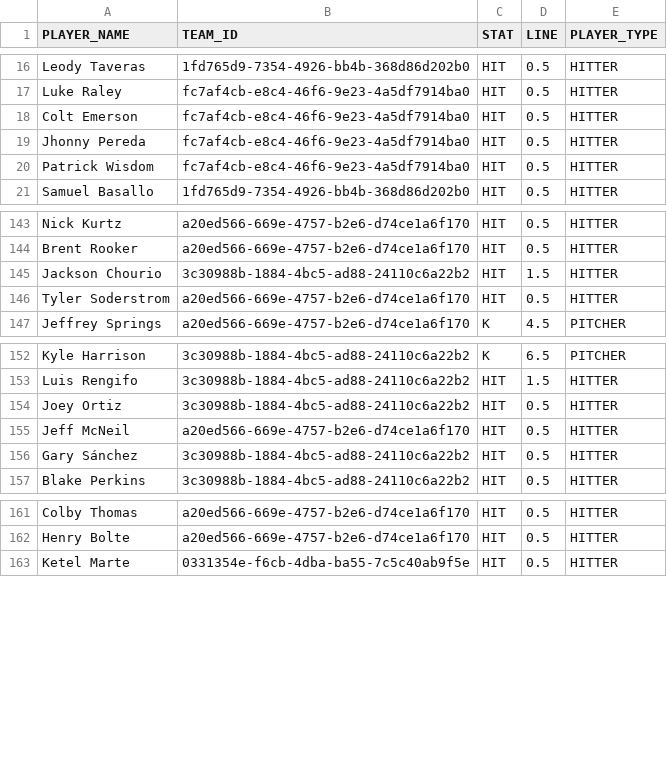
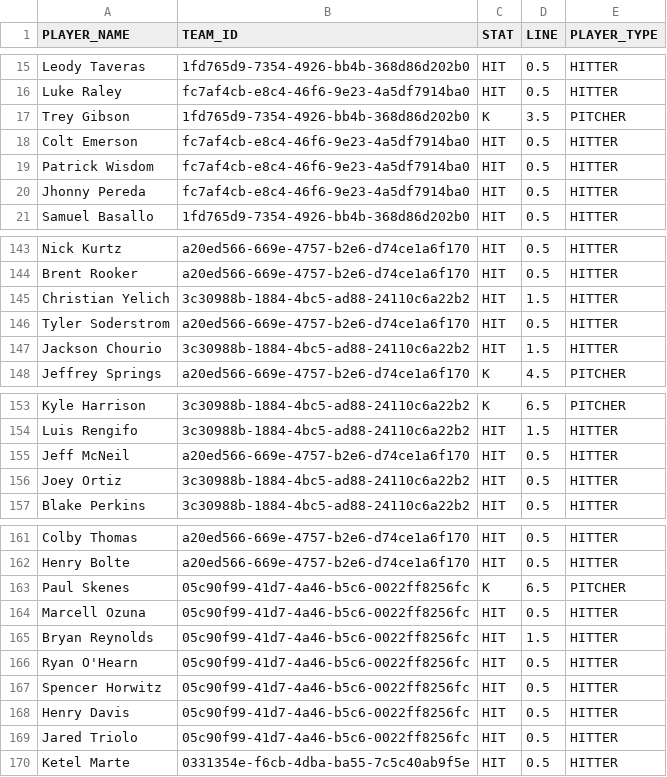
Before and after one commit to syocum9422-blip/sports_model_site, a CSV file: data/mlb/lines_today.csv, drawn as a sheet; only a part is shown, gaps mark what is left out; the diff covers the shown part only.

```diff
--- a/data/mlb/lines_today.csv
+++ b/data/mlb/lines_today.csv
@@ -17,5 +16,6 @@ Leody Taveras,1fd765d9-7354-4926-bb4b-368d86d202b0,HIT,0.5,HITTER
 Luke Raley,fc7af4cb-e8c4-46f6-9e23-4a5df7914ba0,HIT,0.5,HITTER
+Trey Gibson,1fd765d9-7354-4926-bb4b-368d86d202b0,K,3.5,PITCHER
 Colt Emerson,fc7af4cb-e8c4-46f6-9e23-4a5df7914ba0,HIT,0.5,HITTER
+Patrick Wisdom,fc7af4cb-e8c4-46f6-9e23-4a5df7914ba0,HIT,0.5,HITTER
 Jhonny Pereda,fc7af4cb-e8c4-46f6-9e23-4a5df7914ba0,HIT,0.5,HITTER
-Patrick Wisdom,fc7af4cb-e8c4-46f6-9e23-4a5df7914ba0,HIT,0.5,HITTER
 Samuel Basallo,1fd765d9-7354-4926-bb4b-368d86d202b0,HIT,0.5,HITTER
@@ -144,4 +144,5 @@ Nick Kurtz,a20ed566-669e-4757-b2e6-d74ce1a6f170,HIT,0.5,HITTER
 Brent Rooker,a20ed566-669e-4757-b2e6-d74ce1a6f170,HIT,0.5,HITTER
+Christian Yelich,3c30988b-1884-4bc5-ad88-24110c6a22b2,HIT,1.5,HITTER
+Tyler Soderstrom,a20ed566-669e-4757-b2e6-d74ce1a6f170,HIT,0.5,HITTER
 Jackson Chourio,3c30988b-1884-4bc5-ad88-24110c6a22b2,HIT,1.5,HITTER
-Tyler Soderstrom,a20ed566-669e-4757-b2e6-d74ce1a6f170,HIT,0.5,HITTER
 Jeffrey Springs,a20ed566-669e-4757-b2e6-d74ce1a6f170,K,4.5,PITCHER
@@ -153,5 +154,4 @@ Kyle Harrison,3c30988b-1884-4bc5-ad88-24110c6a22b2,K,6.5,PITCHER
 Luis Rengifo,3c30988b-1884-4bc5-ad88-24110c6a22b2,HIT,1.5,HITTER
+Jeff McNeil,a20ed566-669e-4757-b2e6-d74ce1a6f170,HIT,0.5,HITTER
 Joey Ortiz,3c30988b-1884-4bc5-ad88-24110c6a22b2,HIT,0.5,HITTER
-Jeff McNeil,a20ed566-669e-4757-b2e6-d74ce1a6f170,HIT,0.5,HITTER
-Gary Sánchez,3c30988b-1884-4bc5-ad88-24110c6a22b2,HIT,0.5,HITTER
 Blake Perkins,3c30988b-1884-4bc5-ad88-24110c6a22b2,HIT,0.5,HITTER
@@ -162,2 +162,9 @@ Colby Thomas,a20ed566-669e-4757-b2e6-d74ce1a6f170,HIT,0.5,HITTER
 Henry Bolte,a20ed566-669e-4757-b2e6-d74ce1a6f170,HIT,0.5,HITTER
+Paul Skenes,05c90f99-41d7-4a46-b5c6-0022ff8256fc,K,6.5,PITCHER
+Marcell Ozuna,05c90f99-41d7-4a46-b5c6-0022ff8256fc,HIT,0.5,HITTER
+Bryan Reynolds,05c90f99-41d7-4a46-b5c6-0022ff8256fc,HIT,1.5,HITTER
+Ryan O'Hearn,05c90f99-41d7-4a46-b5c6-0022ff8256fc,HIT,0.5,HITTER
+Spencer Horwitz,05c90f99-41d7-4a46-b5c6-0022ff8256fc,HIT,0.5,HITTER
+Henry Davis,05c90f99-41d7-4a46-b5c6-0022ff8256fc,HIT,0.5,HITTER
+Jared Triolo,05c90f99-41d7-4a46-b5c6-0022ff8256fc,HIT,0.5,HITTER
 Ketel Marte,0331354e-f6cb-4dba-ba55-7c5c40ab9f5e,HIT,0.5,HITTER
```
Also changed, not shown: 1 removed row and 28 moved rows elsewhere in this file, data/mlb/lines_debug.csv, data/mlb/lineups_with_ids.csv, 2 other files.
